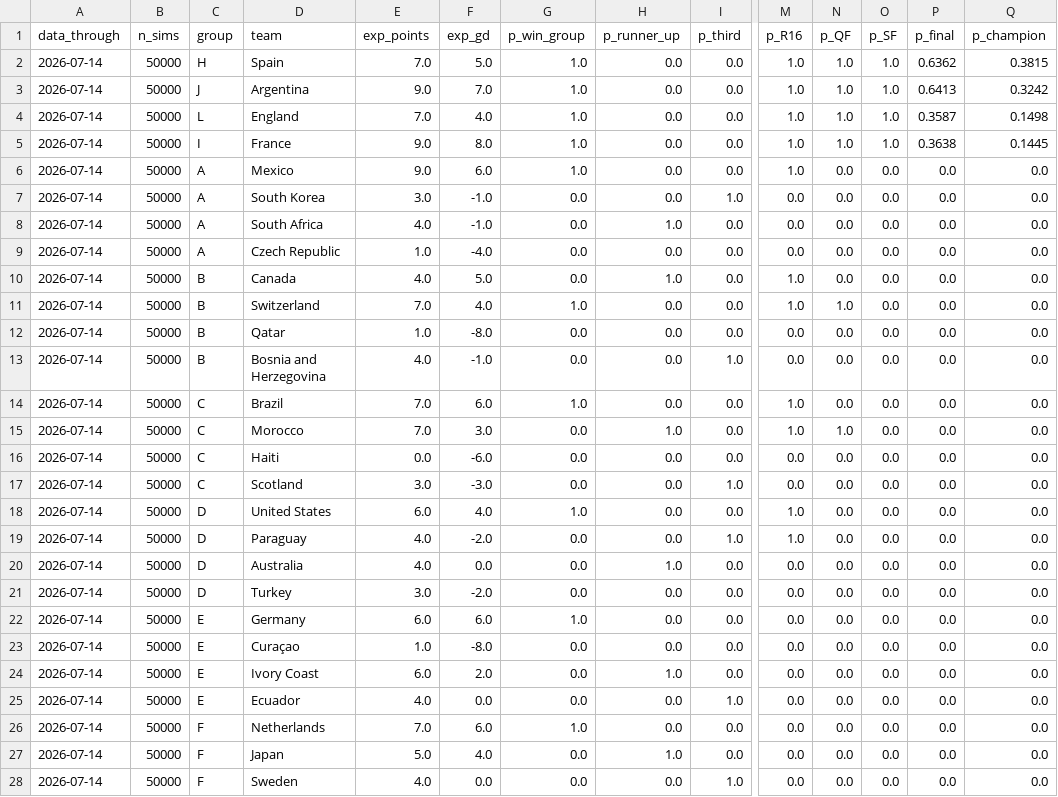
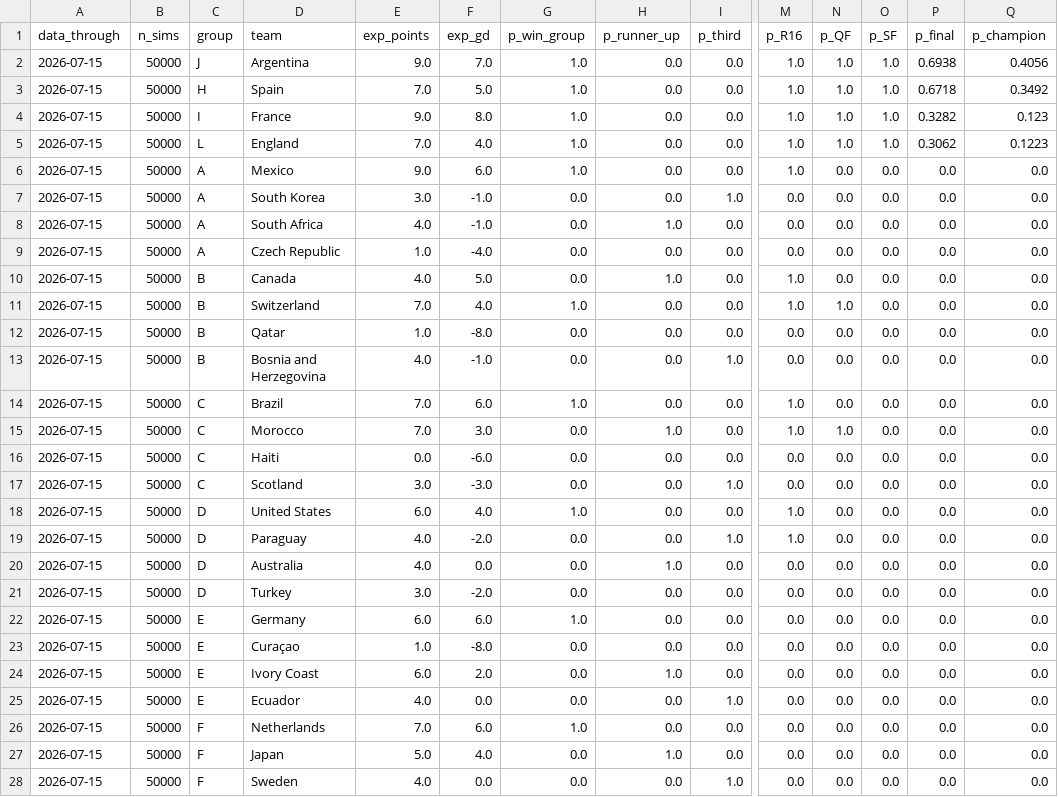
Before and after one commit to JustusVermaakSkystrm/ig-trading-bot, a CSV file: worldcup/outputs/site/tournament_projections.csv, drawn as a sheet; only a part is shown, gaps mark what is left out; removed rows and columns are numbered as before the commit, all else as after; rows hold the shown columns only; the diff covers the shown part only; the diff names each change by its address in the sheet, - before the commit and + after, or states it on an @@ line.

```diff
--- a/worldcup/outputs/site/tournament_projections.csv
+++ b/worldcup/outputs/site/tournament_projections.csv
+row 2: 2026-07-15 | 50000 | J | Argentina | 9.0 | 7.0 | 1.0 | 0.0 | 0.0 | 1.0 | 1.0 | 1.0 | 0.6938 | 0.4056
-A3:A5 (data_through): 2026-07-14
+A3:A5 (data_through): 2026-07-15
-P3 (p_final): 0.6362
+P3 (p_final): 0.6718
-Q3 (p_champion): 0.3815
+Q3 (p_champion): 0.3492
-C4 (group): J
+C4 (group): I
-D4 (team): Argentina
+D4 (team): France
-F4 (exp_gd): 7.0
+F4 (exp_gd): 8.0
-P4 (p_final): 0.6413
+P4 (p_final): 0.3282
-Q4 (p_champion): 0.3242
+Q4 (p_champion): 0.123
-P5 (p_final): 0.3587
+P5 (p_final): 0.3062
-Q5 (p_champion): 0.1498
+Q5 (p_champion): 0.1223
-row 5: 2026-07-14 | 50000 | I | France | 9.0 | 8.0 | 1.0 | 0.0 | 0.0 | 1.0 | 1.0 | 1.0 | 0.3638 | 0.1445
-A6:A28 (data_through): 2026-07-14
+A6:A28 (data_through): 2026-07-15
```
Also changed, not shown: 21 edited cells elsewhere in this file, worldcup/data/shootouts.csv, worldcup/outputs/history.csv, 8 other files.
